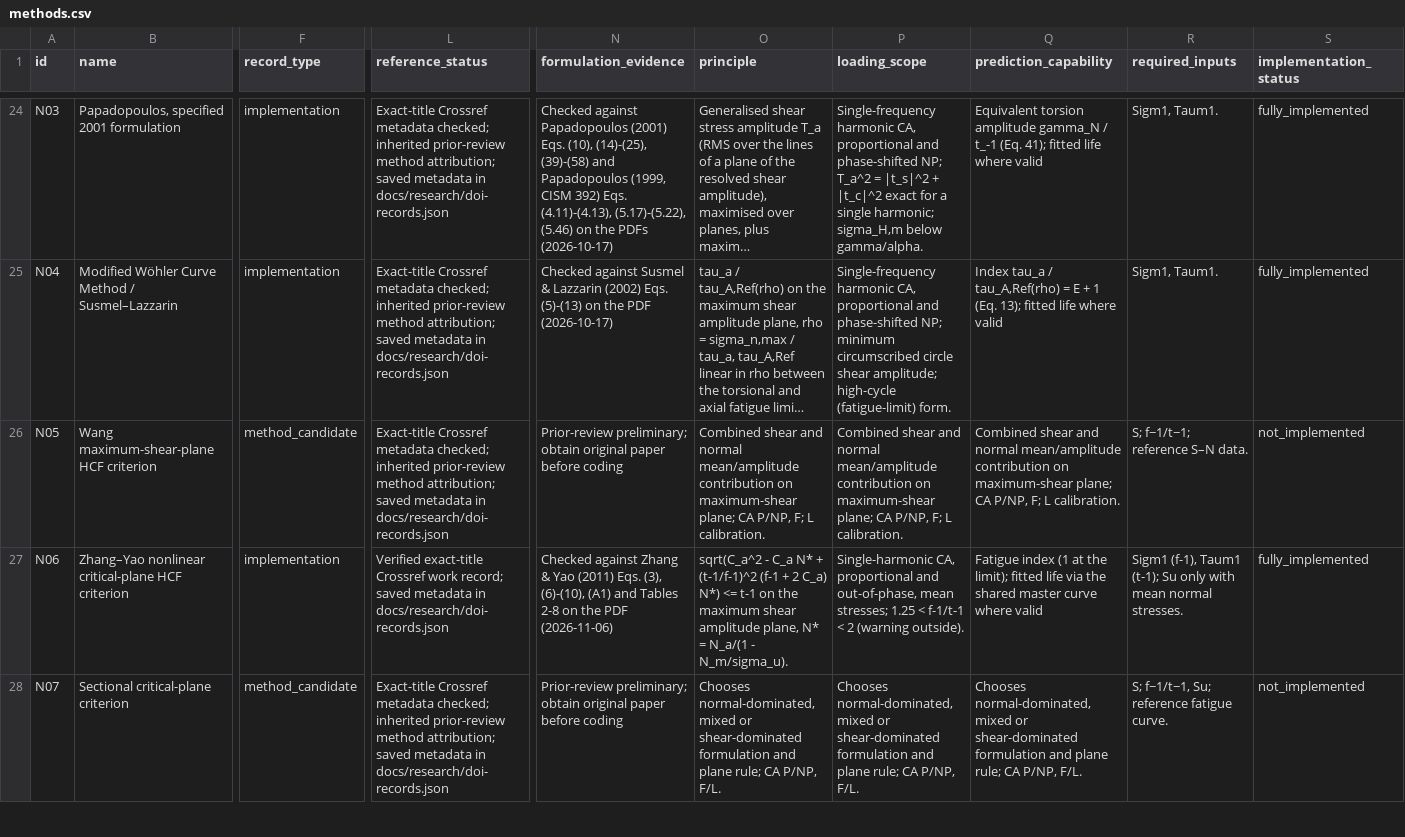
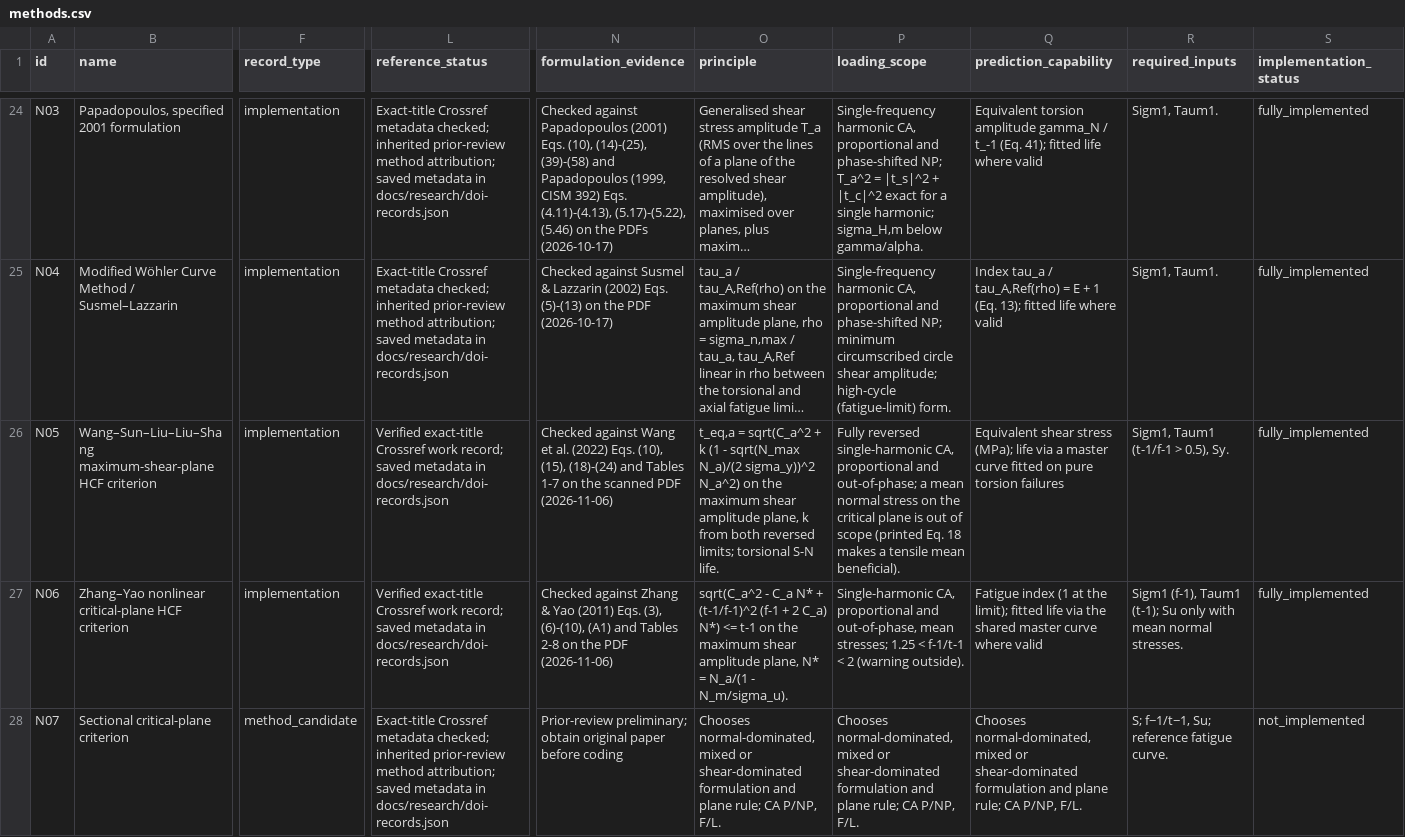
Before and after one commit to aakay90/multiaxial-fatigue, a CSV file: docs/catalogue/methods.csv, drawn as a sheet; only a part is shown, gaps mark what is left out; long unchanged cells end in …; the diff covers the shown part only; the diff names each change by its address in the sheet, - before the commit and + after, or states it on an @@ line.

```diff
--- a/docs/catalogue/methods.csv
+++ b/docs/catalogue/methods.csv
-B26 (name): Wang maximum-shear-plane HCF…
+B26 (name): Wang–Sun–Liu–Liu–Shang maximum-shear-plane HCF…
-F26 (record_type): method_candidate
+F26 (record_type): implementation
-L26 (reference_status): Exact-title Crossref metadata checked; inherited prior-review method attribution; saved metadata…
+L26 (reference_status): Verified exact-title Crossref work record; saved metadata…
-N26 (formulation_evidence): Prior-review preliminary; obtain original paper before coding
+N26 (formulation_evidence): Checked against Wang et al. (2022) Eqs. (10), (15), (18)-(24) and Tables 1-7 on the scanned PDF (2026-11-06)
-O26 (principle): Combined shear and normal mean/amplitude contribution on maximum-shear plane; CA P/NP, F; L calibration.
+O26 (principle): t_eq,a = sqrt(C_a^2 + k (1 - sqrt(N_max N_a)/(2 sigma_y))^2 N_a^2) on the maximum shear amplitude plane, k from both reversed limits; torsional S-N life.
-P26 (loading_scope): Combined shear and normal mean/amplitude contribution on maximum-shear plane; CA P/NP, F; L calibration.
+P26 (loading_scope): Fully reversed single-harmonic CA, proportional and out-of-phase; a mean normal stress on the critical plane is out of scope (printed Eq. 18 makes a tensile mean beneficial).
-Q26 (prediction_capability): Combined shear and normal mean/amplitude contribution on maximum-shear plane; CA P/NP, F; L calibration.
+Q26 (prediction_capability): Equivalent shear stress (MPa); life via a master curve fitted on pure torsion failures
-R26 (required_inputs): S; f−1/t−1; reference S–N data.
+R26 (required_inputs): Sigm1, Taum1 (t-1/f-1 > 0.5), Sy.
-S26 (implementation_status): not_implemented
+S26 (implementation_status): fully_implemented
```
Also changed, not shown: 13 edited cells elsewhere in this file, 31 other files.
